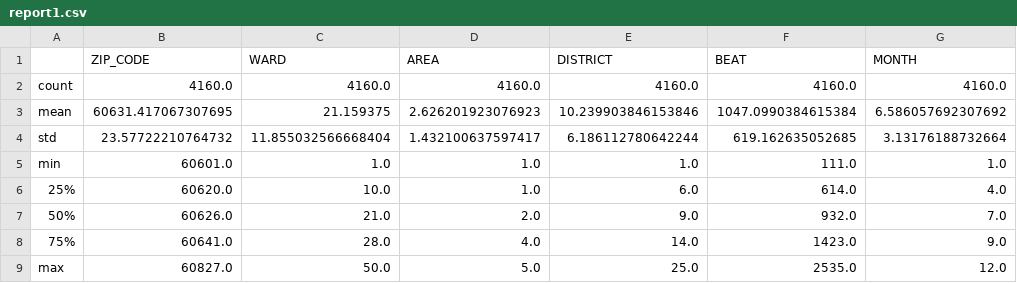
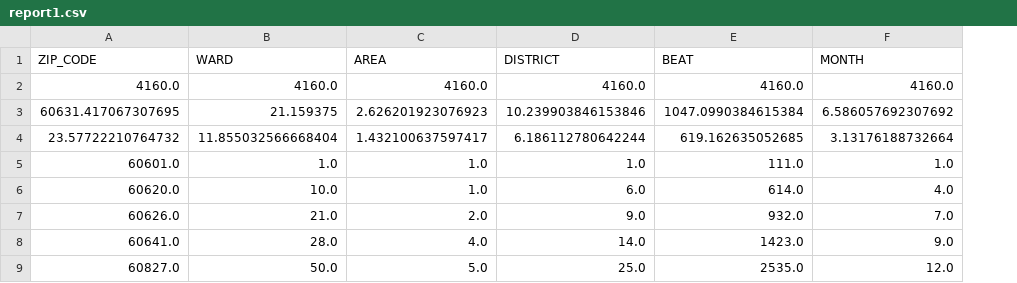
Before and after one commit to antoniomari/Ingegneria-della-conoscenza, a CSV file: source/report1.csv, drawn as a sheet; only a part is shown; the diff names each change by its address in the sheet, - before the commit and + after, or states it on an @@ line.

Commit message:
Fix duplicates on crime dataset

```diff
--- a/source/report1.csv
+++ b/source/report1.csv
-column A, rows 2-9: count | mean | std | min | 25% | 50% | 75% | max
```
Also changed, not shown: 3 other files.
